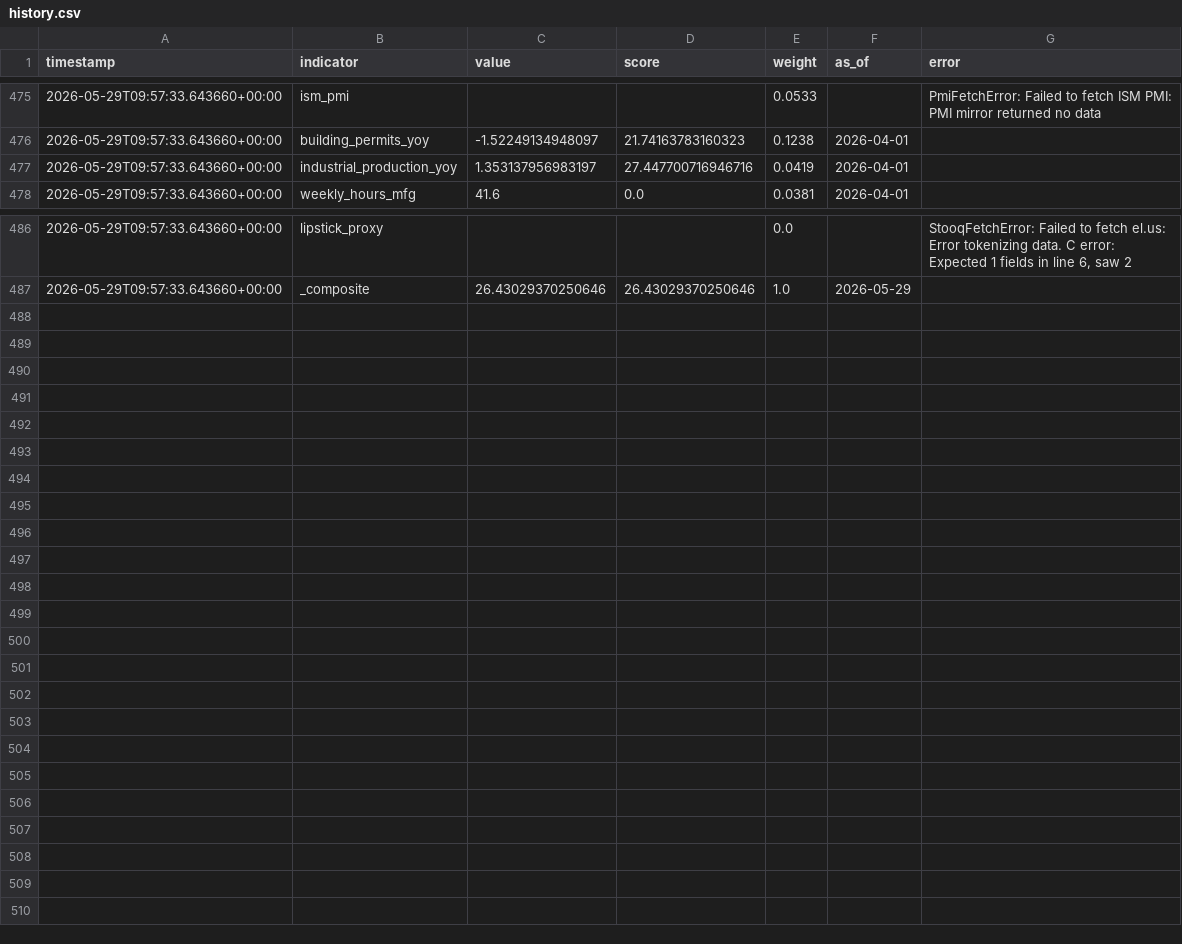
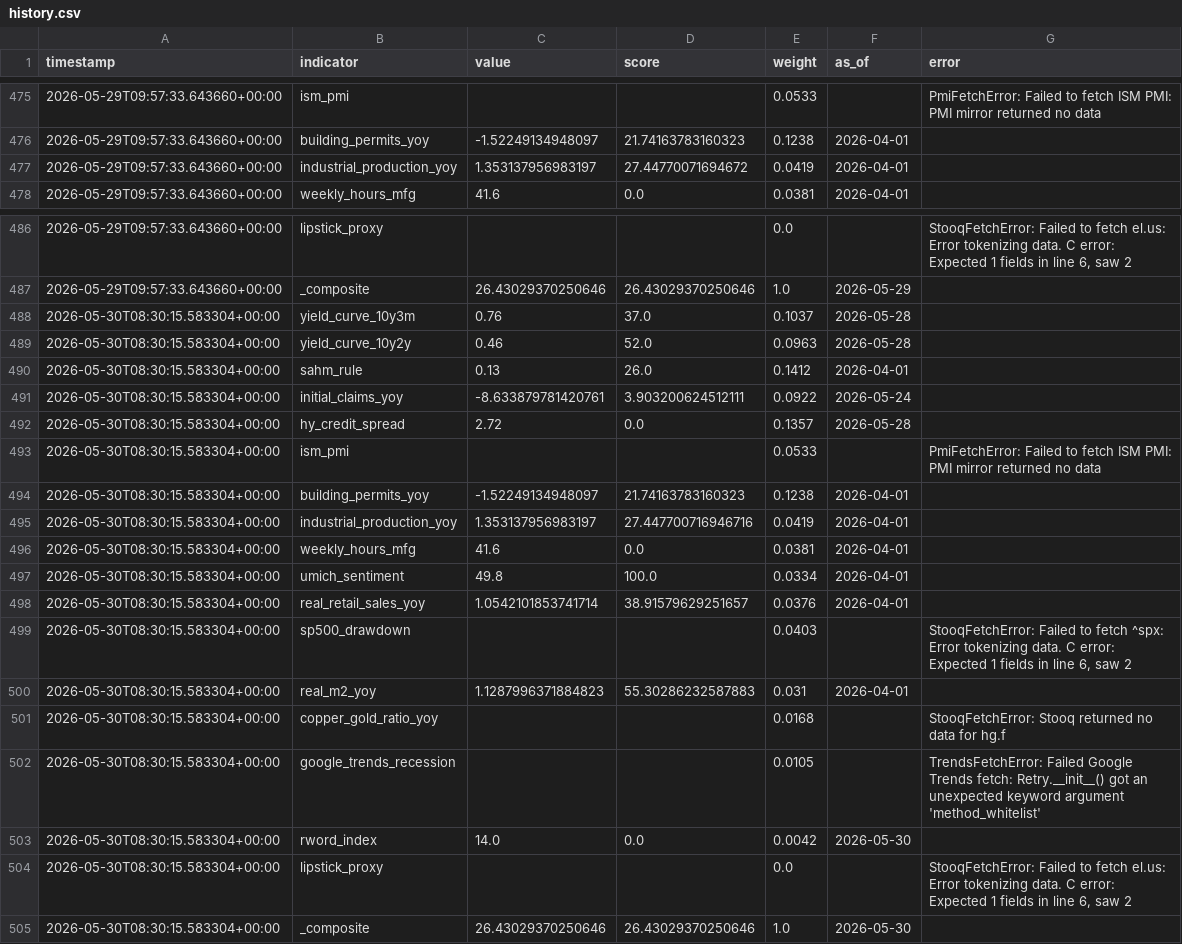
Before and after one commit to ipsitabasu/recession-indicator, a CSV file: data/history.csv, drawn as a sheet; only a part is shown, gaps mark what is left out.

Commit message:
data: daily refresh

```diff
--- a/data/history.csv
+++ b/data/history.csv
@@ -526,3 +526,3 @@ timestamp,indicator,value,score,weight,as_of,error
 2026-05-29T09:57:33.643660+00:00,building_permits_yoy,-1.52249134948097,21.74163783160323,0.1238,2026-04-01,
-2026-05-29T09:57:33.643660+00:00,industrial_production_yoy,1.353137956983197,27.447700716946716,0.0419,2026-04-01,
+2026-05-29T09:57:33.643660+00:00,industrial_production_yoy,1.353137956983197,27.44770071694672,0.0419,2026-04-01,
 2026-05-29T09:57:33.643660+00:00,weekly_hours_mfg,41.6,0.0,0.0381,2026-04-01,
@@ -539 +539,21 @@ timestamp,indicator,value,score,weight,as_of,error
 2026-05-29T09:57:33.643660+00:00,_composite,26.43029370250646,26.43029370250646,1.0,2026-05-29,
+2026-05-30T08:30:15.583304+00:00,yield_curve_10y3m,0.76,37.0,0.1037,2026-05-28,
+2026-05-30T08:30:15.583304+00:00,yield_curve_10y2y,0.46,52.0,0.0963,2026-05-28,
+2026-05-30T08:30:15.583304+00:00,sahm_rule,0.13,26.0,0.1412,2026-04-01,
+2026-05-30T08:30:15.583304+00:00,initial_claims_yoy,-8.633879781420761,3.903200624512111,0.0922,2026-05-24,
+2026-05-30T08:30:15.583304+00:00,hy_credit_spread,2.72,0.0,0.1357,2026-05-28,
+2026-05-30T08:30:15.583304+00:00,ism_pmi,,,0.0533,,PmiFetchError: Failed to fetch ISM PMI: PMI mirror returned no data
+2026-05-30T08:30:15.583304+00:00,building_permits_yoy,-1.52249134948097,21.74163783160323,0.1238,2026-04-01,
+2026-05-30T08:30:15.583304+00:00,industrial_production_yoy,1.353137956983197,27.447700716946716,0.0419,2026-04-01,
+2026-05-30T08:30:15.583304+00:00,weekly_hours_mfg,41.6,0.0,0.0381,2026-04-01,
+2026-05-30T08:30:15.583304+00:00,umich_sentiment,49.8,100.0,0.0334,2026-04-01,
+2026-05-30T08:30:15.583304+00:00,real_retail_sales_yoy,1.0542101853741714,38.91579629251657,0.0376,2026-04-01,
+2026-05-30T08:30:15.583304+00:00,sp500_drawdown,,,0.0403,,"StooqFetchError: Failed to fetch ^spx: Error tokenizing data. C error: Expected 1 fields in line 6, saw 2
+"
+2026-05-30T08:30:15.583304+00:00,real_m2_yoy,1.1287996371884823,55.30286232587883,0.031,2026-04-01,
+2026-05-30T08:30:15.583304+00:00,copper_gold_ratio_yoy,,,0.0168,,StooqFetchError: Stooq returned no data for hg.f
+2026-05-30T08:30:15.583304+00:00,google_trends_recession,,,0.0105,,TrendsFetchError: Failed Google Trends fetch: Retry.__init__() got an unexpected keyword argument 'method_whitelist'
+2026-05-30T08:30:15.583304+00:00,rword_index,14.0,0.0,0.0042,2026-05-30,
+2026-05-30T08:30:15.583304+00:00,lipstick_proxy,,,0.0,,"StooqFetchError: Failed to fetch el.us: Error tokenizing data. C error: Expected 1 fields in line 6, saw 2
+"
+2026-05-30T08:30:15.583304+00:00,_composite,26.43029370250646,26.43029370250646,1.0,2026-05-30,
```
Also changed, not shown: 1 other file.
